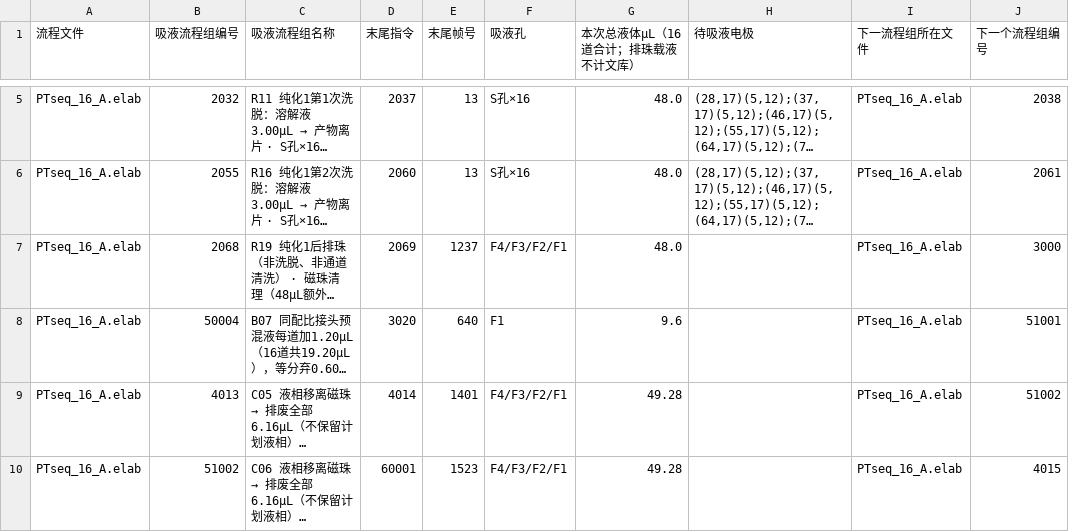
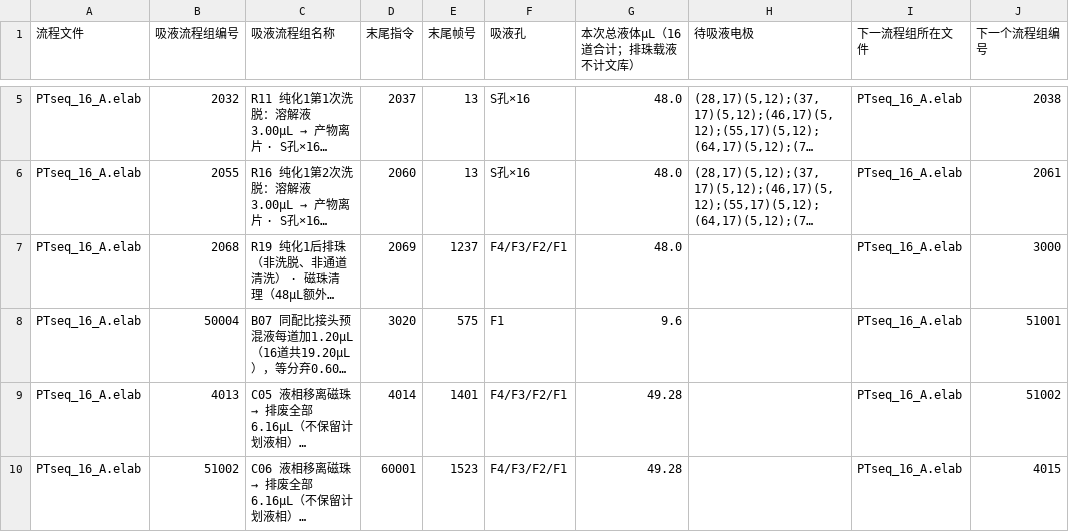
Before and after one commit to yoshnii/TFT_scripts, a CSV file: projects/PTseq_SIRO16_A_10x/手工吸液顺序.csv, drawn as a sheet; only a part is shown, gaps mark what is left out; long unchanged cells end in …; the diff names each change by its address in the sheet, - before the commit and + after, or states it on an @@ line.

```diff
--- a/projects/PTseq_SIRO16_A_10x/手工吸液顺序.csv
+++ b/projects/PTseq_SIRO16_A_10x/手工吸液顺序.csv
-E8 (末尾帧号): 640
+E8 (末尾帧号): 575
```
Also changed, not shown: 8 other files.
